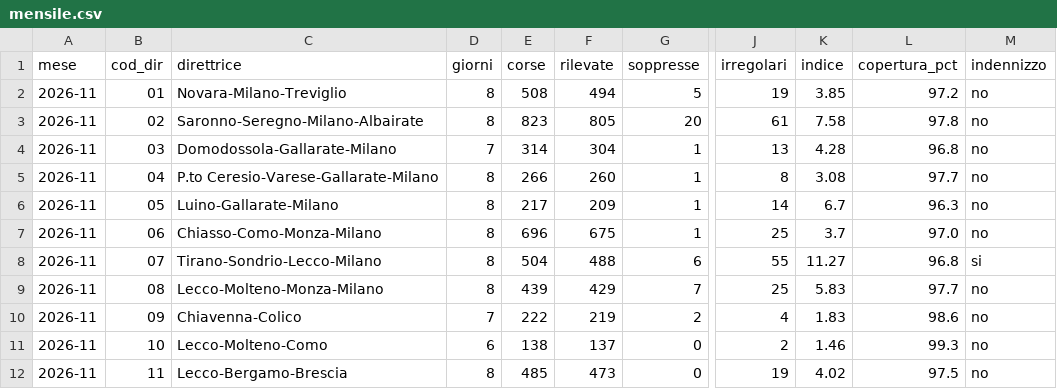
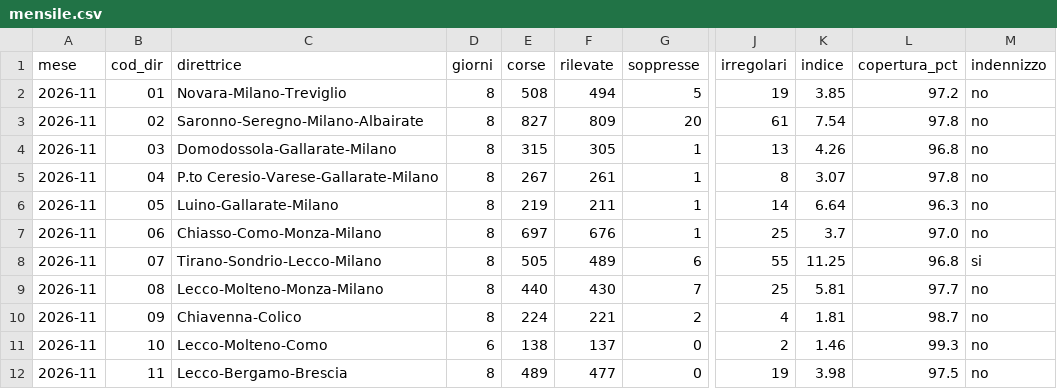
Before and after one commit to Easyinve/trenord-ritardi, a CSV file: archivio/mensile.csv, drawn as a sheet; only a part is shown, gaps mark what is left out; the diff covers the shown part only; the diff names each change by its address in the sheet, - before the commit and + after, or states it on an @@ line.

```diff
--- a/archivio/mensile.csv
+++ b/archivio/mensile.csv
-E3 (corse): 823
+E3 (corse): 827
-F3 (rilevate): 805
+F3 (rilevate): 809
-K3 (indice): 7.58
+K3 (indice): 7.54
-D4 (giorni): 7
+D4 (giorni): 8
-E4 (corse): 314
+E4 (corse): 315
-F4 (rilevate): 304
+F4 (rilevate): 305
-K4 (indice): 4.28
+K4 (indice): 4.26
-E5 (corse): 266
+E5 (corse): 267
-F5 (rilevate): 260
+F5 (rilevate): 261
-K5 (indice): 3.08
+K5 (indice): 3.07
-L5 (copertura_pct): 97.7
+L5 (copertura_pct): 97.8
-E6 (corse): 217
+E6 (corse): 219
-F6 (rilevate): 209
+F6 (rilevate): 211
-K6 (indice): 6.7
+K6 (indice): 6.64
-E7 (corse): 696
+E7 (corse): 697
-F7 (rilevate): 675
+F7 (rilevate): 676
-E8 (corse): 504
+E8 (corse): 505
-F8 (rilevate): 488
+F8 (rilevate): 489
-K8 (indice): 11.27
+K8 (indice): 11.25
-E9 (corse): 439
+E9 (corse): 440
-F9 (rilevate): 429
+F9 (rilevate): 430
-K9 (indice): 5.83
+K9 (indice): 5.81
-D10 (giorni): 7
+D10 (giorni): 8
-E10 (corse): 222
+E10 (corse): 224
-F10 (rilevate): 219
+F10 (rilevate): 221
-K10 (indice): 1.83
+K10 (indice): 1.81
-L10 (copertura_pct): 98.6
+L10 (copertura_pct): 98.7
-E12 (corse): 485
+E12 (corse): 489
-F12 (rilevate): 473
+F12 (rilevate): 477
-K12 (indice): 4.02
+K12 (indice): 3.98
```
Also changed, not shown: 85 edited cells elsewhere in this file, archivio/riepilogo.csv, 1 other file.
